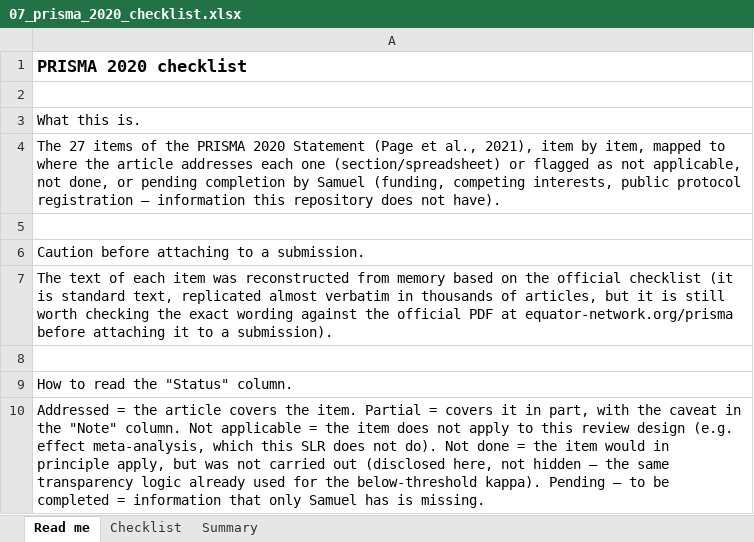
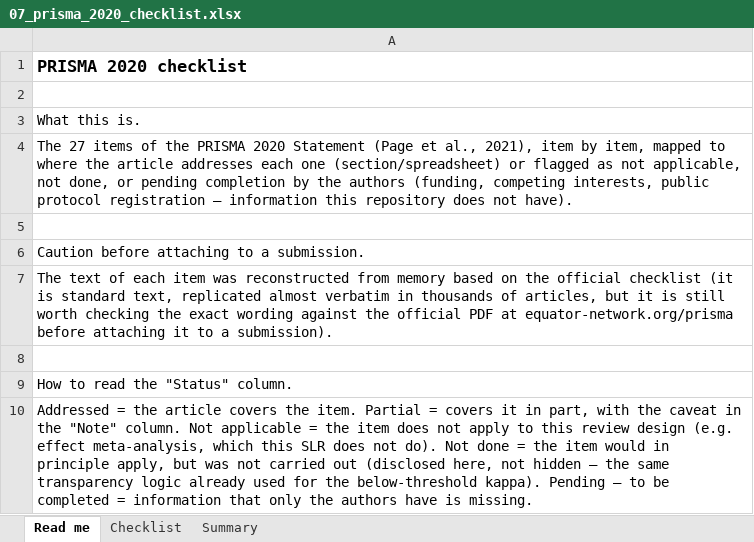
Before and after one commit to smkbarbosa/dgov-slr-reproduction-package, an Excel workbook: 07_prisma_2020_checklist.xlsx, sheet Read me, drawn as a sheet; values as stored, in another font and other column widths than the file's, no borders; the diff names each change by its address in the sheet, - before the commit and + after, or states it on an @@ line.

Commit message:
Fix identity leak in PRISMA checklist read-me notes

```diff
--- a/07_prisma_2020_checklist.xlsx (sheet Read me)
+++ b/07_prisma_2020_checklist.xlsx (sheet Read me)
-A4: …completion by Samuel (funding, competing…
+A4: …completion by the authors (funding, competing…
-A10: …that only Samuel has is missing.
+A10: …that only the authors have is missing.
```
